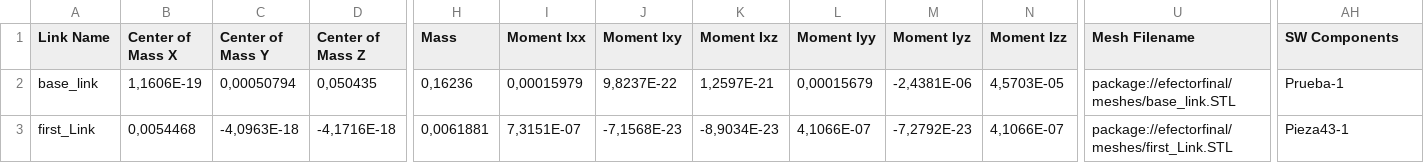
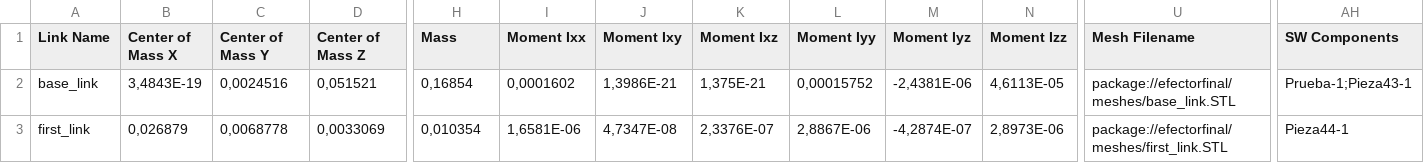
Before and after one commit to ovc24/efectorfinal, a CSV file: urdf/efectorfinal.csv, drawn as a sheet; only a part is shown, gaps mark what is left out; the diff covers the shown part only; the diff names each change by its address in the sheet, - before the commit and + after, or states it on an @@ line.

```diff
--- a/urdf/efectorfinal.csv
+++ b/urdf/efectorfinal.csv
-B2 (Center of Mass X): 1,1606E-19
+B2 (Center of Mass X): 3,4843E-19
-C2 (Center of Mass Y): 0,00050794
+C2 (Center of Mass Y): 0,0024516
-D2 (Center of Mass Z): 0,050435
+D2 (Center of Mass Z): 0,051521
-H2 (Mass): 0,16236
+H2 (Mass): 0,16854
-I2 (Moment Ixx): 0,00015979
+I2 (Moment Ixx): 0,0001602
-J2 (Moment Ixy): 9,8237E-22
+J2 (Moment Ixy): 1,3986E-21
-K2 (Moment Ixz): 1,2597E-21
+K2 (Moment Ixz): 1,375E-21
-L2 (Moment Iyy): 0,00015679
+L2 (Moment Iyy): 0,00015752
-N2 (Moment Izz): 4,5703E-05
+N2 (Moment Izz): 4,6113E-05
-AH2 (SW Components): Prueba-1
+AH2 (SW Components): Prueba-1;Pieza43-1
-A3 (Link Name): first_Link
+A3 (Link Name): first_link
-B3 (Center of Mass X): 0,0054468
+B3 (Center of Mass X): 0,026879
-C3 (Center of Mass Y): -4,0963E-18
+C3 (Center of Mass Y): 0,0068778
-D3 (Center of Mass Z): -4,1716E-18
+D3 (Center of Mass Z): 0,0033069
-H3 (Mass): 0,0061881
+H3 (Mass): 0,010354
-I3 (Moment Ixx): 7,3151E-07
+I3 (Moment Ixx): 1,6581E-06
-J3 (Moment Ixy): -7,1568E-23
+J3 (Moment Ixy): 4,7347E-08
-K3 (Moment Ixz): -8,9034E-23
+K3 (Moment Ixz): 2,3376E-07
-L3 (Moment Iyy): 4,1066E-07
+L3 (Moment Iyy): 2,8867E-06
-M3 (Moment Iyz): -7,2792E-23
+M3 (Moment Iyz): -4,2874E-07
-N3 (Moment Izz): 4,1066E-07
+N3 (Moment Izz): 2,8973E-06
-U3 (Mesh Filename): package://efectorfinal/meshes/first_Link.STL
+U3 (Mesh Filename): package://efectorfinal/meshes/first_link.STL
-AH3 (SW Components): Pieza43-1
+AH3 (SW Components): Pieza44-1
```
Also changed, not shown: 1 removed row and 25 edited cells elsewhere in this file, 6 other files.
